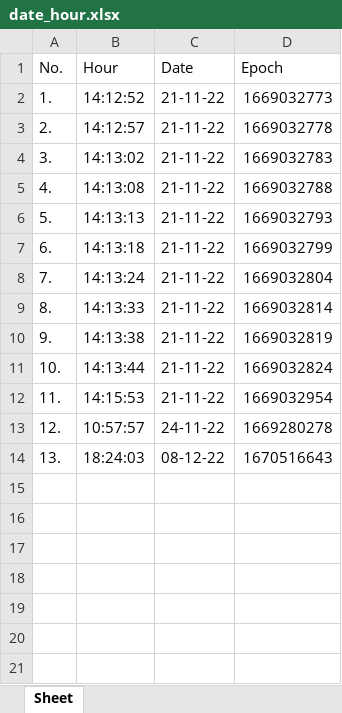
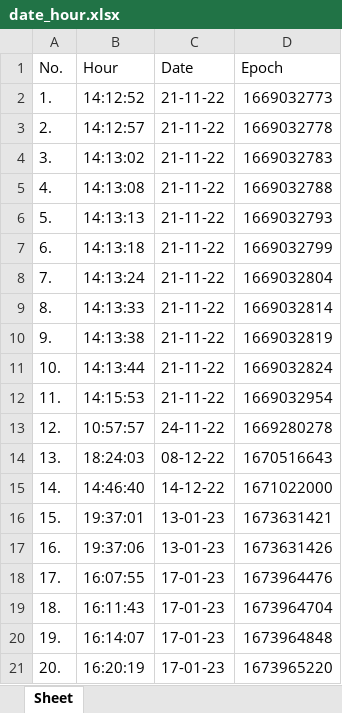
Before and after one commit to MihaiHusea/Excel_data_merge_app, an Excel workbook: date_hour.xlsx, sheet Sheet, drawn as a sheet; values as stored, in another font and other column widths than the file's, no borders; the diff names each change by its address in the sheet, - before the commit and + after, or states it on an @@ line.

```diff
--- a/date_hour.xlsx (sheet Sheet)
+++ b/date_hour.xlsx (sheet Sheet)
+row 15: 14. | 14:46:40 | 14-12-22 | 1671022000
+row 16: 15. | 19:37:01 | 13-01-23 | 1673631421
+row 17: 16. | 19:37:06 | 13-01-23 | 1673631426
+row 18: 17. | 16:07:55 | 17-01-23 | 1673964476
+row 19: 18. | 16:11:43 | 17-01-23 | 1673964704
+row 20: 19. | 16:14:07 | 17-01-23 | 1673964848
+row 21: 20. | 16:20:19 | 17-01-23 | 1673965220
```
Also changed, not shown: report.xlsx, source_file.xlsx, 3 other files.
